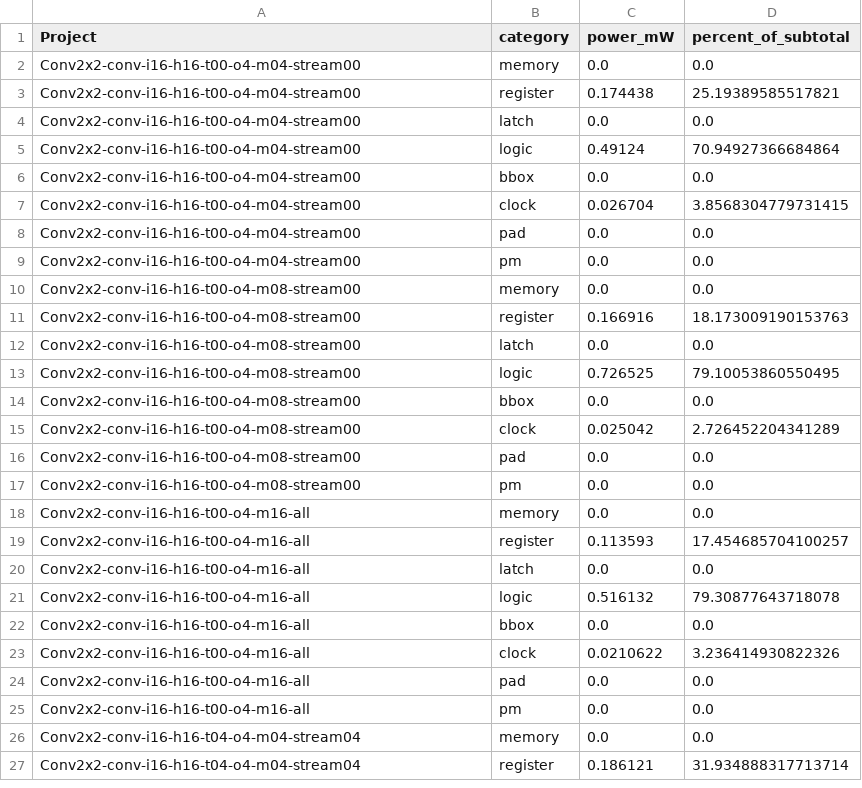
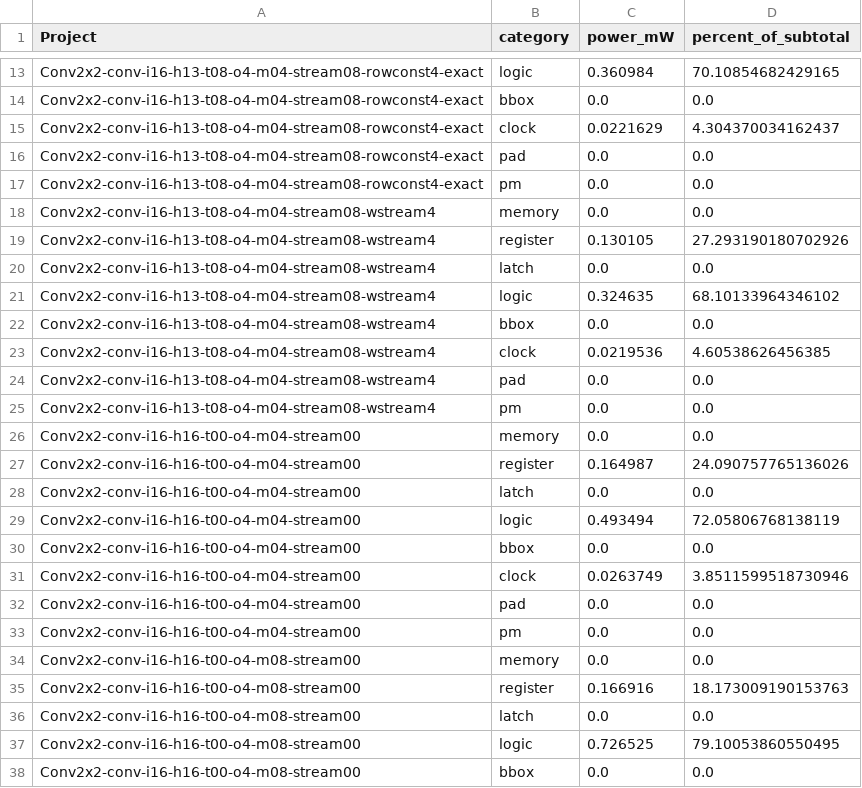
Before and after one commit to tarsioonofrio/FastConv_SystemVerilog, a CSV file: report/power-breakdown.csv, drawn as a sheet; only a part is shown, gaps mark what is left out; the shorter side is filled out with more unchanged rows; the diff covers the shown part only.

```diff
--- a/report/power-breakdown.csv
+++ b/report/power-breakdown.csv
@@ -2,7 +13,20 @@ Project,category,power_mW,percent_of_subtotal
+Conv2x2-conv-i16-h13-t08-o4-m04-stream08-rowconst4-exact,logic,0.360984,70.10854682429165
+Conv2x2-conv-i16-h13-t08-o4-m04-stream08-rowconst4-exact,bbox,0.0,0.0
+Conv2x2-conv-i16-h13-t08-o4-m04-stream08-rowconst4-exact,clock,0.0221629,4.304370034162437
+Conv2x2-conv-i16-h13-t08-o4-m04-stream08-rowconst4-exact,pad,0.0,0.0
+Conv2x2-conv-i16-h13-t08-o4-m04-stream08-rowconst4-exact,pm,0.0,0.0
+Conv2x2-conv-i16-h13-t08-o4-m04-stream08-wstream4,memory,0.0,0.0
+Conv2x2-conv-i16-h13-t08-o4-m04-stream08-wstream4,register,0.130105,27.293190180702926
+Conv2x2-conv-i16-h13-t08-o4-m04-stream08-wstream4,latch,0.0,0.0
+Conv2x2-conv-i16-h13-t08-o4-m04-stream08-wstream4,logic,0.324635,68.10133964346102
+Conv2x2-conv-i16-h13-t08-o4-m04-stream08-wstream4,bbox,0.0,0.0
+Conv2x2-conv-i16-h13-t08-o4-m04-stream08-wstream4,clock,0.0219536,4.60538626456385
+Conv2x2-conv-i16-h13-t08-o4-m04-stream08-wstream4,pad,0.0,0.0
+Conv2x2-conv-i16-h13-t08-o4-m04-stream08-wstream4,pm,0.0,0.0
 Conv2x2-conv-i16-h16-t00-o4-m04-stream00,memory,0.0,0.0
-Conv2x2-conv-i16-h16-t00-o4-m04-stream00,register,0.174438,25.19389585517821
+Conv2x2-conv-i16-h16-t00-o4-m04-stream00,register,0.164987,24.090757765136026
 Conv2x2-conv-i16-h16-t00-o4-m04-stream00,latch,0.0,0.0
-Conv2x2-conv-i16-h16-t00-o4-m04-stream00,logic,0.49124,70.94927366684864
+Conv2x2-conv-i16-h16-t00-o4-m04-stream00,logic,0.493494,72.05806768138119
 Conv2x2-conv-i16-h16-t00-o4-m04-stream00,bbox,0.0,0.0
-Conv2x2-conv-i16-h16-t00-o4-m04-stream00,clock,0.026704,3.8568304779731415
+Conv2x2-conv-i16-h16-t00-o4-m04-stream00,clock,0.0263749,3.8511599518730946
 Conv2x2-conv-i16-h16-t00-o4-m04-stream00,pad,0.0,0.0
```
Also changed, not shown: 11 added rows and 8 moved rows elsewhere in this file, report/area-hierarchy.csv, report/register-budget.csv, 28 other files.
